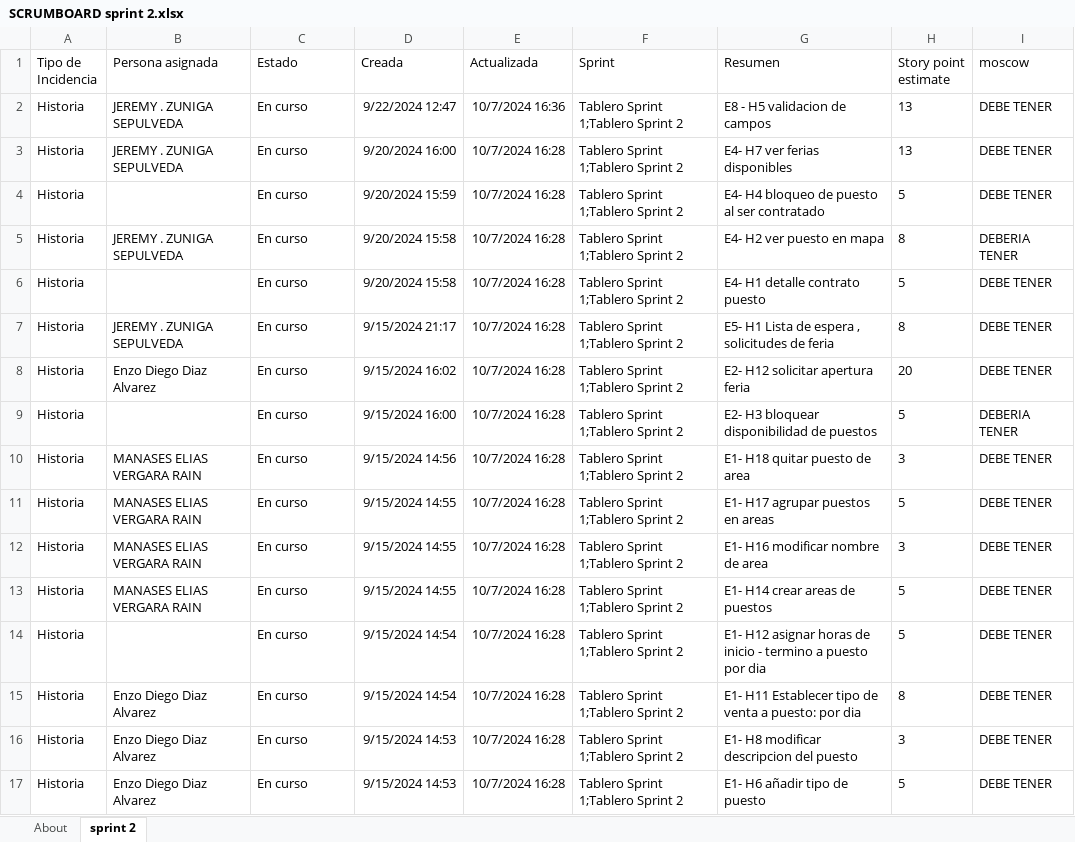
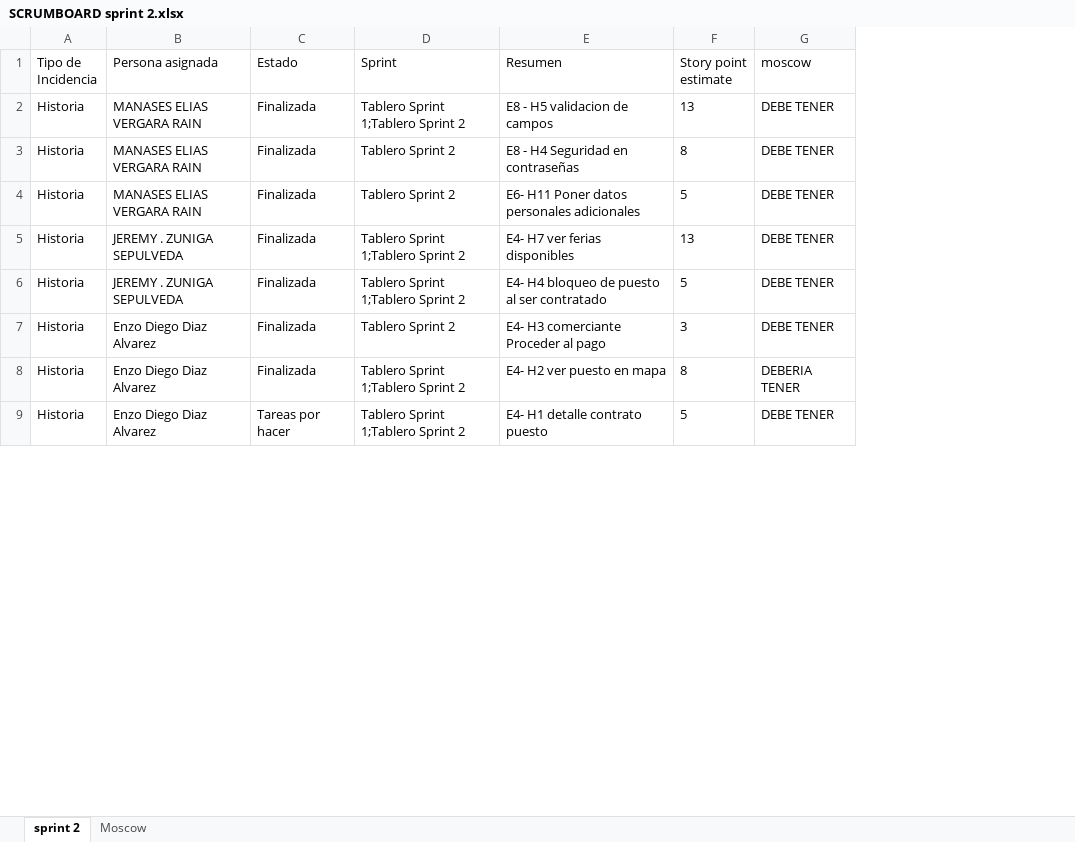
Before and after one commit to enzo13578/Capstone-005D-Grupo-5, an Excel workbook: Fase 2/Evidencias Proyecto/spritns/sprint 2/SCRUMBOARD sprint 2.xlsx, sheet sprint 2, drawn as a sheet; only a part is shown; values as stored, in another font and other column widths than the file's, no borders; removed rows and columns are numbered as before the commit, all else as after; the diff covers the shown part only; the diff names each change by its address in the sheet, - before the commit and + after, or states it on an @@ line.

```diff
--- a/Fase 2/Evidencias Proyecto/spritns/sprint 2/SCRUMBOARD sprint 2.xlsx (sheet sprint 2)
+++ b/Fase 2/Evidencias Proyecto/spritns/sprint 2/SCRUMBOARD sprint 2.xlsx (sheet sprint 2)
-sheet tab: About
+sheet tab: Moscow
-column D (Creada), row 2: 9/22/2024 12:47; rows 5-7: 9/20/2024 15:58 | 9/20/2024 15:58 | 9/15/2024 21:17; rows 11-12: 9/15/2024 14:55 | 9/15/2024 14:55; row 15: 9/15/2024 14:54; row 17: 9/15/2024 14:53
-column E (Actualizada), row 2: 10/7/2024 16:36; rows 5-7: all 10/7/2024 16:28; rows 11-12: 10/7/2024 16:28 | 10/7/2024 16:28; row 15: 10/7/2024 16:28; row 17: 10/7/2024 16:28
-B2 (Persona asignada): JEREMY . ZUNIGA SEPULVEDA
+B2 (Persona asignada): MANASES ELIAS VERGARA RAIN
-C2 (Estado): En curso
+C2 (Estado): Finalizada
-row 3: Historia | JEREMY . ZUNIGA SEPULVEDA | En curso | 9/20/2024 16:00 | 10/7/2024 16:28 | Tablero Sprint 1;Tablero Sprint 2 | E4- H7 ver ferias disponibles | 13 | DEBE TENER
-row 4: Historia |  | En curso | 9/20/2024 15:59 | 10/7/2024 16:28 | Tablero Sprint 1;Tablero Sprint 2 | E4- H4 bloqueo de puesto al ser contratado | 5 | DEBE TENER
-B3 (Persona asignada): JEREMY . ZUNIGA SEPULVEDA
+B3 (Persona asignada): MANASES ELIAS VERGARA RAIN
-C3:C5 (Estado): En curso
+C3:C5 (Estado): Finalizada
-D3:D4 (Sprint): Tablero Sprint 1;Tablero Sprint 2
+D3:D4 (Sprint): Tablero Sprint 2
-E3 (Resumen): E4- H2 ver puesto en mapa
+E3 (Resumen): E8 - H4 Seguridad en contraseñas
-G3 (moscow): DEBERIA TENER
+G3 (moscow): DEBE TENER
-B4 (Persona asignada): (empty)
+B4 (Persona asignada): MANASES ELIAS VERGARA RAIN
-E4 (Resumen): E4- H1 detalle contrato puesto
+E4 (Resumen): E6- H11 Poner datos personales adicionales
-E5 (Resumen): E5- H1 Lista de espera , solicitudes de feria
+E5 (Resumen): E4- H7 ver ferias disponibles
-F5 (Story point estimate): 8
+F5 (Story point estimate): 13
-row 8: Historia | Enzo Diego Diaz Alvarez | En curso | 9/15/2024 16:02 | 10/7/2024 16:28 | Tablero Sprint 1;Tablero Sprint 2 | E2- H12 solicitar apertura feria | 20 | DEBE TENER
-row 9: Historia |  | En curso | 9/15/2024 16:00 | 10/7/2024 16:28 | Tablero Sprint 1;Tablero Sprint 2 | E2- H3 bloquear disponibilidad de puestos | 5 | DEBERIA TENER
-row 10: Historia | MANASES ELIAS VERGARA RAIN | En curso | 9/15/2024 14:56 | 10/7/2024 16:28 | Tablero Sprint 1;Tablero Sprint 2 | E1- H18 quitar puesto de area | 3 | DEBE TENER
-B6 (Persona asignada): MANASES ELIAS VERGARA RAIN
+B6 (Persona asignada): JEREMY . ZUNIGA SEPULVEDA
-C6:C7 (Estado): En curso
+C6:C7 (Estado): Finalizada
-E6 (Resumen): E1- H17 agrupar puestos en areas
+E6 (Resumen): E4- H4 bloqueo de puesto al ser contratado
-B7 (Persona asignada): MANASES ELIAS VERGARA RAIN
+B7 (Persona asignada): Enzo Diego Diaz Alvarez
-D7 (Sprint): Tablero Sprint 1;Tablero Sprint 2
+D7 (Sprint): Tablero Sprint 2
-E7 (Resumen): E1- H16 modificar nombre de area
+E7 (Resumen): E4- H3 comerciante Proceder al pago
-row 13: Historia | MANASES ELIAS VERGARA RAIN | En curso | 9/15/2024 14:55 | 10/7/2024 16:28 | Tablero Sprint 1;Tablero Sprint 2 | E1- H14 crear areas de puestos | 5 | DEBE TENER
-row 14: Historia |  | En curso | 9/15/2024 14:54 | 10/7/2024 16:28 | Tablero Sprint 1;Tablero Sprint 2 | E1- H12 asignar horas de inicio - termino a puesto por dia | 5 | DEBE TENER
-C8 (Estado): En curso
+C8 (Estado): Finalizada
-E8 (Resumen): E1- H11 Establecer tipo de venta a puesto: por dia
+E8 (Resumen): E4- H2 ver puesto en mapa
-G8 (moscow): DEBE TENER
+G8 (moscow): DEBERIA TENER
-row 16: Historia | Enzo Diego Diaz Alvarez | En curso | 9/15/2024 14:53 | 10/7/2024 16:28 | Tablero Sprint 1;Tablero Sprint 2 | E1- H8 modificar descripcion del puesto | 3 | DEBE TENER
-C9 (Estado): En curso
+C9 (Estado): Tareas por hacer
-E9 (Resumen): E1- H6 añadir tipo de puesto
+E9 (Resumen): E4- H1 detalle contrato puesto
```
Also changed, not shown: 11 added rows, 6 removed rows and 51 edited cells elsewhere in this sheet, charts or pictures, Fase 2/Evidencias Proyecto/spritns/sprint 1/SCRUMBOARD sprint 1.xlsx, 29 other files.
